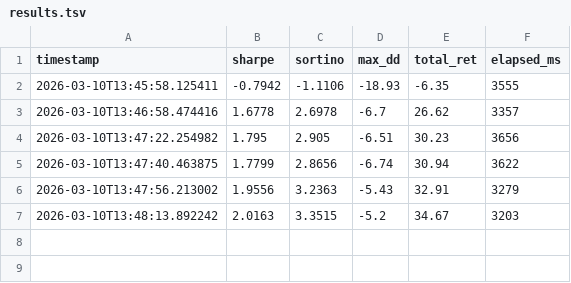
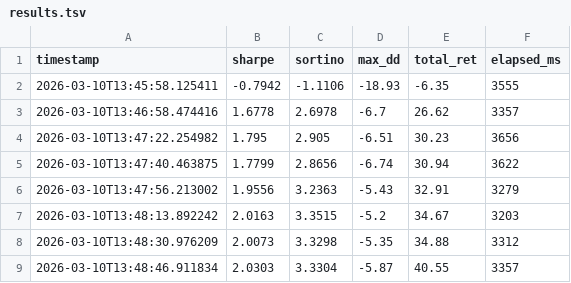
Before and after one commit to virattt/ai-hedge-fund, a TSV file: autoresearch/results.tsv, drawn as a sheet.

```diff
--- a/autoresearch/results.tsv
+++ b/autoresearch/results.tsv
@@ -7 +7,3 @@ timestamp	sharpe	sortino	max_dd	total_ret	elapsed_ms
 2026-03-10T13:48:13.892242	2.0163	3.3515	-5.2	34.67	3203
+2026-03-10T13:48:30.976209	2.0073	3.3298	-5.35	34.88	3312
+2026-03-10T13:48:46.911834	2.0303	3.3304	-5.87	40.55	3357
```
Also changed, not shown: 1 other file.
